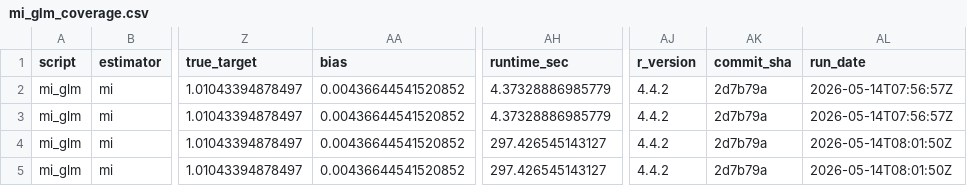
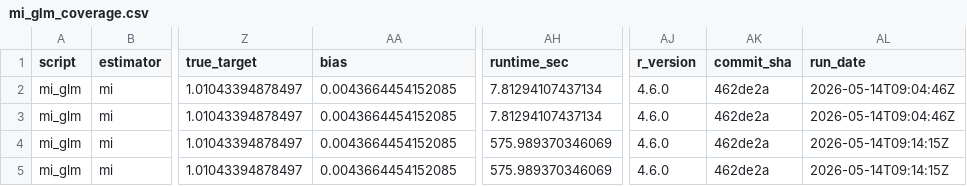
Before and after one commit to ncn-foreigners/nonprobsvy-coverage, a CSV file: results/mi/mi_glm_coverage.csv, drawn as a sheet; only a part is shown, gaps mark what is left out; the diff names each change by its address in the sheet, - before the commit and + after, or states it on an @@ line.

```diff
--- a/results/mi/mi_glm_coverage.csv
+++ b/results/mi/mi_glm_coverage.csv
-AA2:AA5 (bias): 0.00436644541520852
+AA2:AA5 (bias): 0.0043664454152085
-AH2:AH3 (runtime_sec): 4.37328886985779
+AH2:AH3 (runtime_sec): 7.81294107437134
-AJ2:AJ5 (r_version): 4.4.2
+AJ2:AJ5 (r_version): 4.6.0
-AK2:AK5 (commit_sha): 2d7b79a
+AK2:AK5 (commit_sha): 462de2a
-AL2:AL3 (run_date): 2026-05-14T07:56:57Z
+AL2:AL3 (run_date): 2026-05-14T09:04:46Z
-AH4:AH5 (runtime_sec): 297.426545143127
+AH4:AH5 (runtime_sec): 575.989370346069
-AL4:AL5 (run_date): 2026-05-14T08:01:50Z
+AL4:AL5 (run_date): 2026-05-14T09:14:15Z
```
Also changed, not shown: results/mi/mi_nn_coverage.csv, results/mi/mi_nn_metadata.csv, 5 other files.
